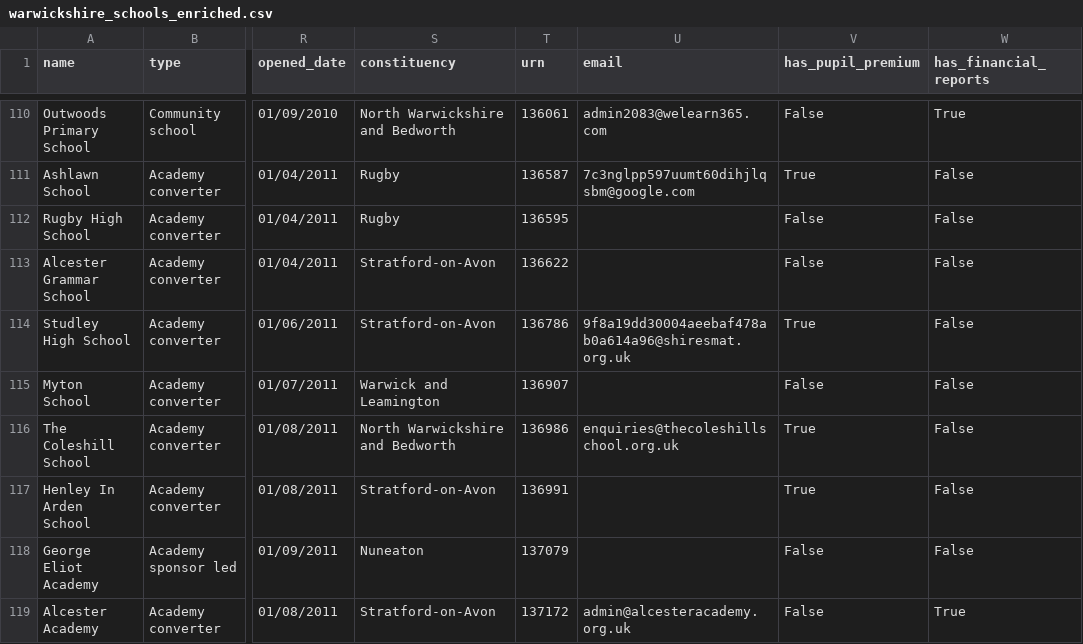
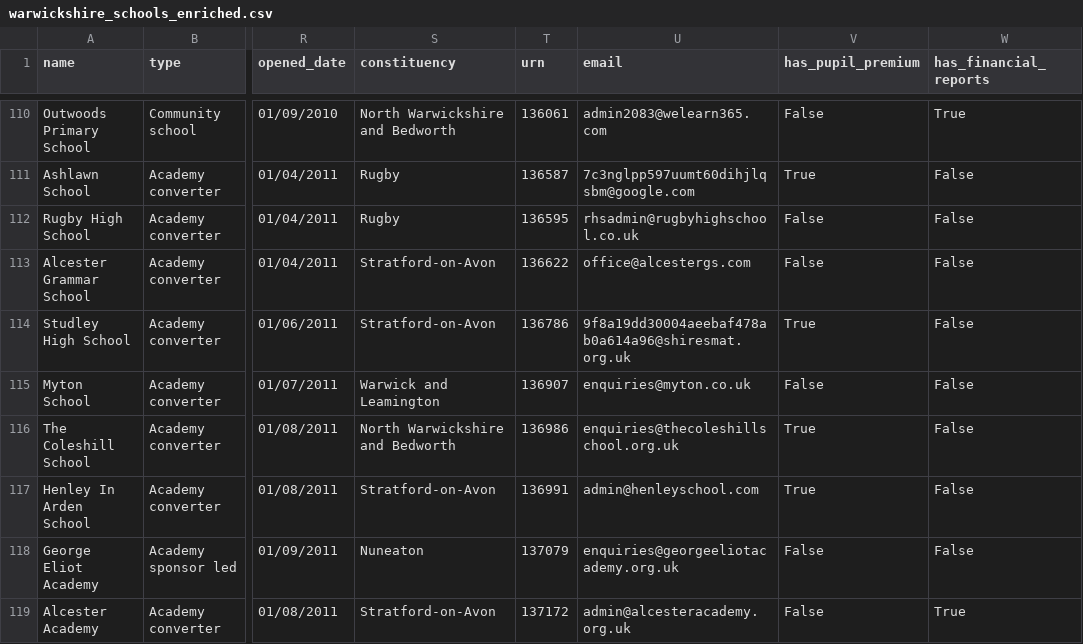
Before and after one commit to simonbullows/kosmos, a CSV file: data/warwickshire_schools_enriched.csv, drawn as a sheet; only a part is shown, gaps mark what is left out; the diff covers the shown part only; the diff names each change by its address in the sheet, - before the commit and + after, or states it on an @@ line.

```diff
--- a/data/warwickshire_schools_enriched.csv
+++ b/data/warwickshire_schools_enriched.csv
-U112 (email): (empty)
+U112 (email): rhsadmin@rugbyhighschool.co.uk
-U113 (email): (empty)
+U113 (email): office@alcestergs.com
-U115 (email): (empty)
+U115 (email): enquiries@myton.co.uk
-U117 (email): (empty)
+U117 (email): admin@henleyschool.com
-U118 (email): (empty)
+U118 (email): enquiries@georgeeliotacademy.org.uk
```
Also changed, not shown: 20 edited cells elsewhere in this file.
